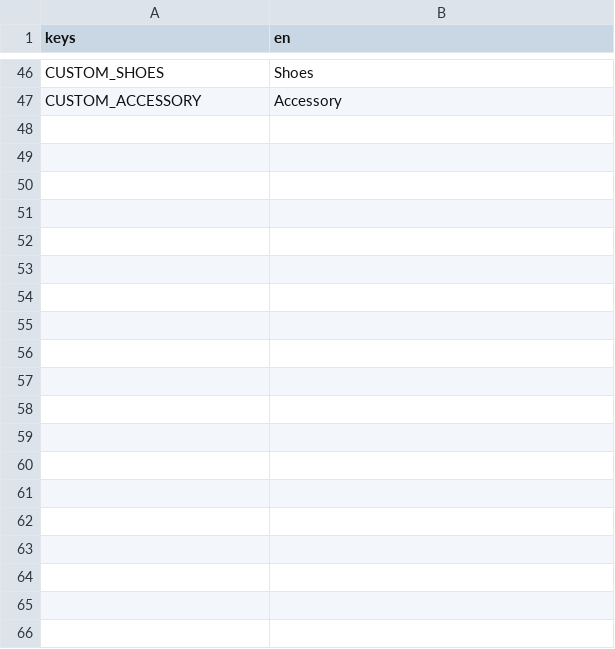
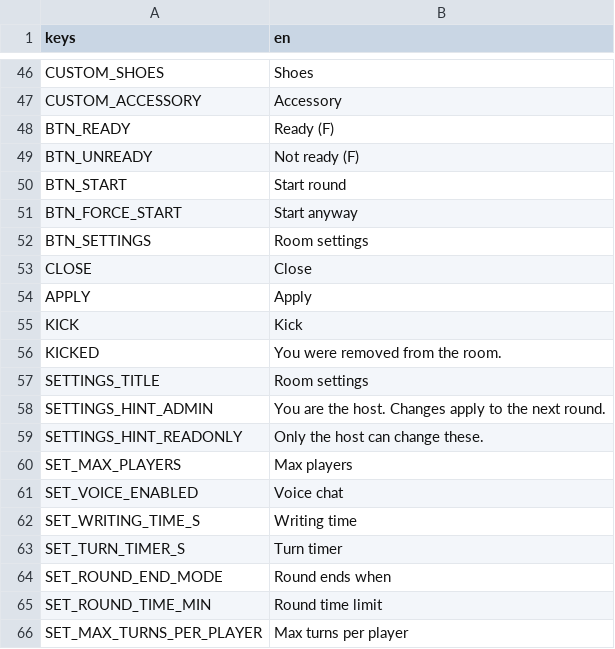
Before and after one commit to Smoke8832/WhoAmISteam, a CSV file: locale/strings.csv, drawn as a sheet; only a part is shown, gaps mark what is left out; the diff covers the shown part only; the diff names each change by its address in the sheet, - before the commit and + after, or states it on an @@ line.

```diff
--- a/locale/strings.csv
+++ b/locale/strings.csv
+row 48: BTN_READY | Ready (F)
+row 49: BTN_UNREADY | Not ready (F)
+row 50: BTN_START | Start round
+row 51: BTN_FORCE_START | Start anyway
+row 52: BTN_SETTINGS | Room settings
+row 53: CLOSE | Close
+row 54: APPLY | Apply
+row 55: KICK | Kick
+row 56: KICKED | You were removed from the room.
+row 57: SETTINGS_TITLE | Room settings
+row 58: SETTINGS_HINT_ADMIN | You are the host. Changes apply to the next round.
+row 59: SETTINGS_HINT_READONLY | Only the host can change these.
+row 60: SET_MAX_PLAYERS | Max players
+row 61: SET_VOICE_ENABLED | Voice chat
+row 62: SET_WRITING_TIME_S | Writing time
+row 63: SET_TURN_TIMER_S | Turn timer
+row 64: SET_ROUND_END_MODE | Round ends when
+row 65: SET_ROUND_TIME_MIN | Round time limit
+row 66: SET_MAX_TURNS_PER_PLAYER | Max turns per player
```
Also changed, not shown: 42 added rows elsewhere in this file, 32 other files.
